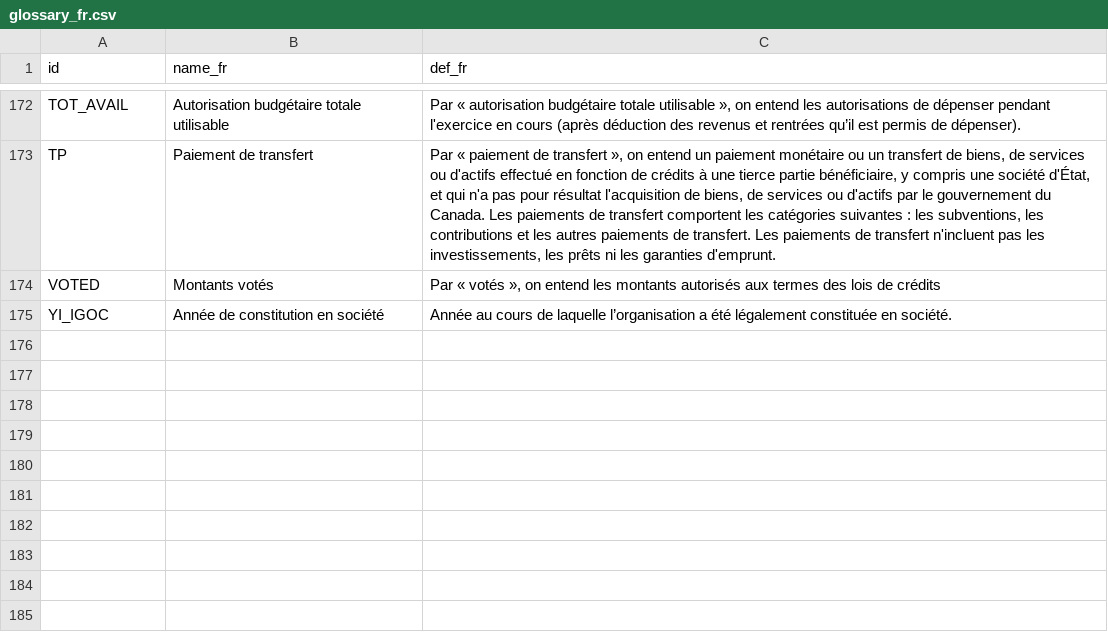
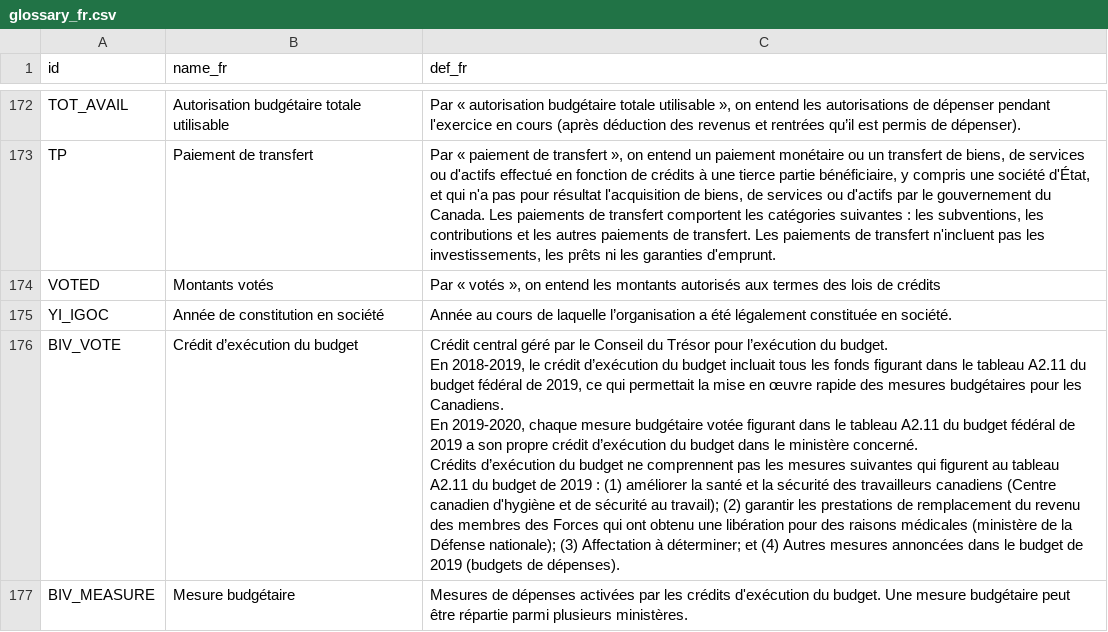
Before and after one commit to TBS-EACPD/infobase, a CSV file: data/glossary_fr.csv, drawn as a sheet; only a part is shown, gaps mark what is left out; ↵ is a line break in a cell; the diff names each change by its address in the sheet, - before the commit and + after, or states it on an @@ line.

Commit message:
add glossary items

```diff
--- a/data/glossary_fr.csv
+++ b/data/glossary_fr.csv
+row 176: BIV_VOTE | Crédit d’exécution du budget | Crédit central géré par le Conseil du Trésor pour l’exécution du budget. ↵ En 2018-2019, le crédit d’exécution du budget incluait tous les fonds figurant dans le tableau A2.11 du budget fédéral de 2019, ce qui permettait la mise en œuvre rapide des mesures budgétaires pour les Canadiens. ↵ En 2019-2020, chaque mesure budgétaire votée figurant dans le tableau A2.11 du budget fédéral de 2019 a son propre crédit d’exécution du budget dans le ministère concerné. ↵ Crédits d’exécution du budget ne comprennent pas les mesures suivantes qui figurent au tableau A2.11 du budget de 2019 : (1) améliorer la santé et la sécurité des travailleurs canadiens (Centre canadien d'hygiène et de sécurité au travail); (2) garantir les prestations de remplacement du revenu des membres des Forces qui ont obtenu une libération pour des raisons médicales (ministère de la Défense nationale); (3) Affectation à déterminer; et (4) Autres mesures annoncées dans le budget de 2019 (budgets de dépenses).
+row 177: BIV_MEASURE | Mesure budgétaire | Mesures de dépenses activées par les crédits d'exécution du budget. Une mesure budgétaire peut être répartie parmi plusieurs ministères.
```
Also changed, not shown: data/glossary_en.csv.
